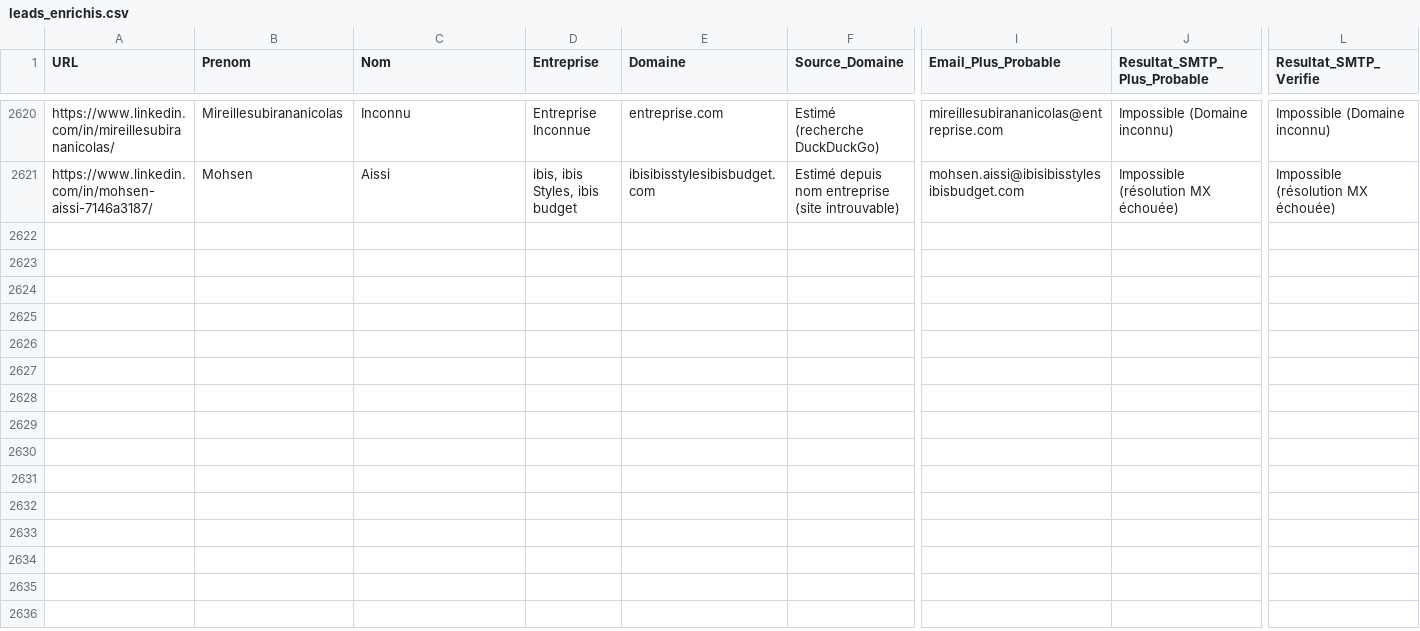
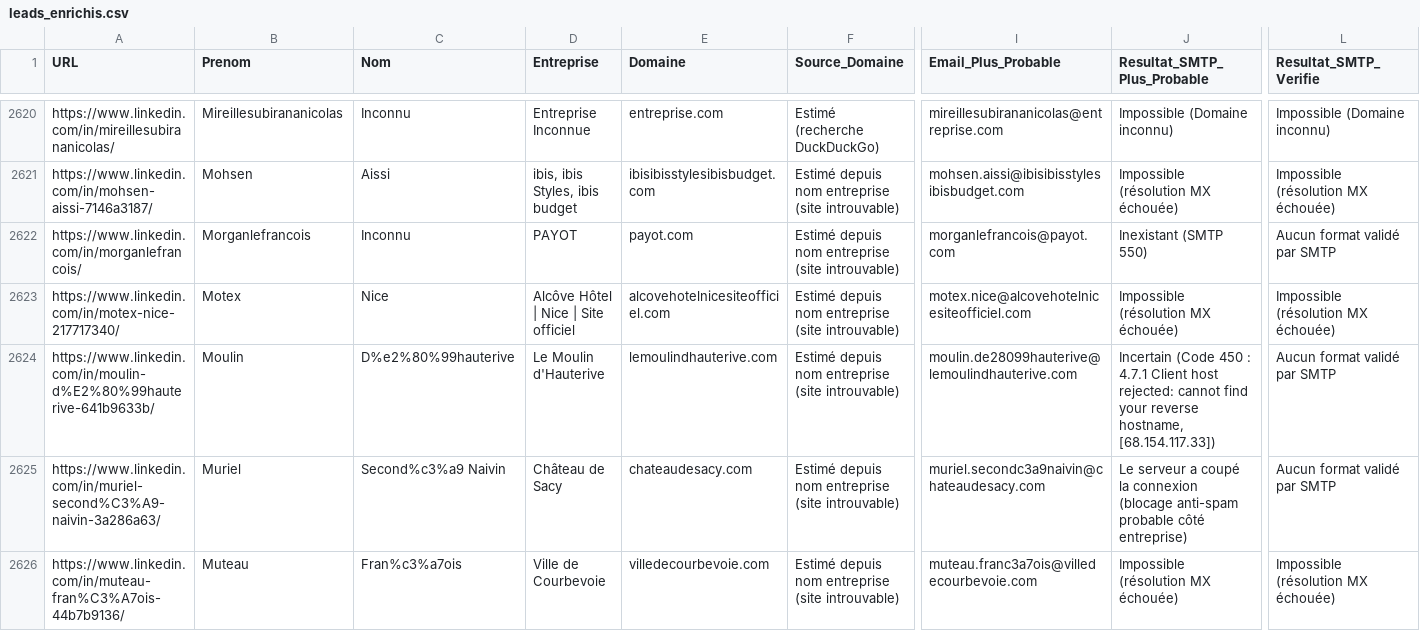
Before and after one commit to infographistemada-sudo/URL-1, a CSV file: leads_enrichis.csv, drawn as a sheet; only a part is shown, gaps mark what is left out; rows hold the shown columns only; the diff covers the shown part only; the diff names each change by its address in the sheet, - before the commit and + after, or states it on an @@ line.

```diff
--- a/leads_enrichis.csv
+++ b/leads_enrichis.csv
+row 2622: https://www.linkedin.com/in/morganlefrancois/ | Morganlefrancois | Inconnu | PAYOT | payot.com | Estimé depuis nom entreprise (site introuvable) | morganlefrancois@payot.com | Inexistant (SMTP 550) | Aucun format validé par SMTP
+row 2623: https://www.linkedin.com/in/motex-nice-217717340/ | Motex | Nice | Alcôve Hôtel | Nice | Site officiel | alcovehotelnicesiteofficiel.com | Estimé depuis nom entreprise (site introuvable) | motex.nice@alcovehotelnicesiteofficiel.com | Impossible (résolution MX échouée) | Impossible (résolution MX échouée)
+row 2624: https://www.linkedin.com/in/moulin-d%E2%80%99hauterive-641b9633b/ | Moulin | D%e2%80%99hauterive | Le Moulin d'Hauterive | lemoulindhauterive.com | Estimé depuis nom entreprise (site introuvable) | moulin.de28099hauterive@lemoulindhauterive.com | Incertain (Code 450 : 4.7.1 Client host rejected: cannot find your reverse hostname, [68.154.117.33]) | Aucun format validé par SMTP
+row 2625: https://www.linkedin.com/in/muriel-second%C3%A9-naivin-3a286a63/ | Muriel | Second%c3%a9 Naivin | Château de Sacy | chateaudesacy.com | Estimé depuis nom entreprise (site introuvable) | muriel.secondc3a9naivin@chateaudesacy.com | Le serveur a coupé la connexion (blocage anti-spam probable côté entreprise) | Aucun format validé par SMTP
+row 2626: https://www.linkedin.com/in/muteau-fran%C3%A7ois-44b7b9136/ | Muteau | Fran%c3%a7ois | Ville de Courbevoie | villedecourbevoie.com | Estimé depuis nom entreprise (site introuvable) | muteau.franc3a7ois@villedecourbevoie.com | Impossible (résolution MX échouée) | Impossible (résolution MX échouée)
```
Also changed, not shown: 15 added rows elsewhere in this file, liste.csv.
